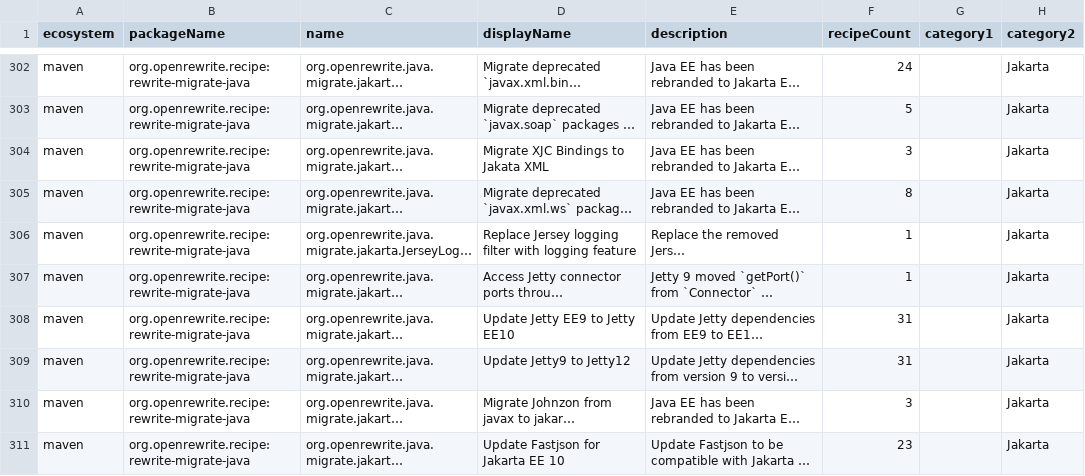
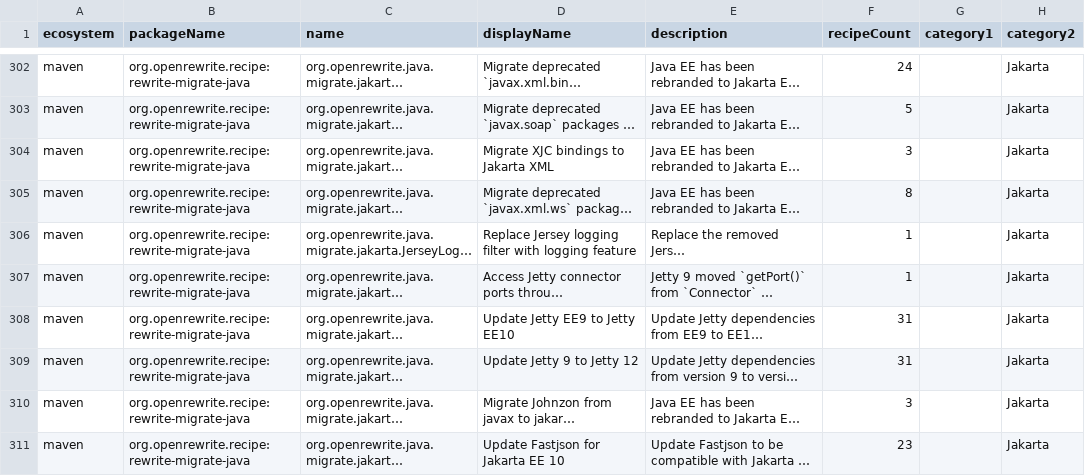
Before and after one commit to openrewrite/rewrite-migrate-java, a CSV file: src/main/resources/META-INF/rewrite/recipes.csv, drawn as a sheet; only a part is shown, gaps mark what is left out; long unchanged cells end in …; the diff covers the shown part only; the diff names each change by its address in the sheet, - before the commit and + after, or states it on an @@ line.

```diff
--- a/src/main/resources/META-INF/rewrite/recipes.csv
+++ b/src/main/resources/META-INF/rewrite/recipes.csv
-D304 (displayName): Migrate XJC Bindings to Jakata XML
+D304 (displayName): Migrate XJC bindings to Jakarta XML
-D309 (displayName): Update Jetty9 to Jetty12
+D309 (displayName): Update Jetty 9 to Jetty 12
```
Also changed, not shown: 108 edited cells elsewhere in this file.
